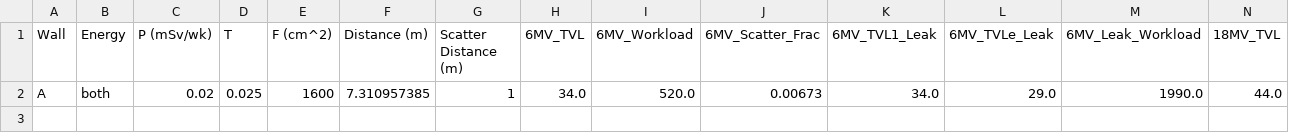
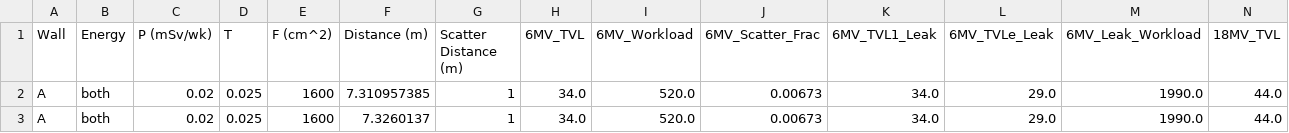
Before and after one commit to blueberrytoasts/MEDP_7530, a CSV file: secondary_shielding.csv, drawn as a sheet; only a part is shown; rows hold the shown columns only; the diff names each change by its address in the sheet, - before the commit and + after, or states it on an @@ line.

```diff
--- a/secondary_shielding.csv
+++ b/secondary_shielding.csv
+row 3: A | both | 0.02 | 0.025 | 1600 | 7.3260137 | 1 | 34.0 | 520.0 | 0.00673 | 34.0 | 29.0 | 1990.0 | 44.0
```
Also changed, not shown: 1 other file.
